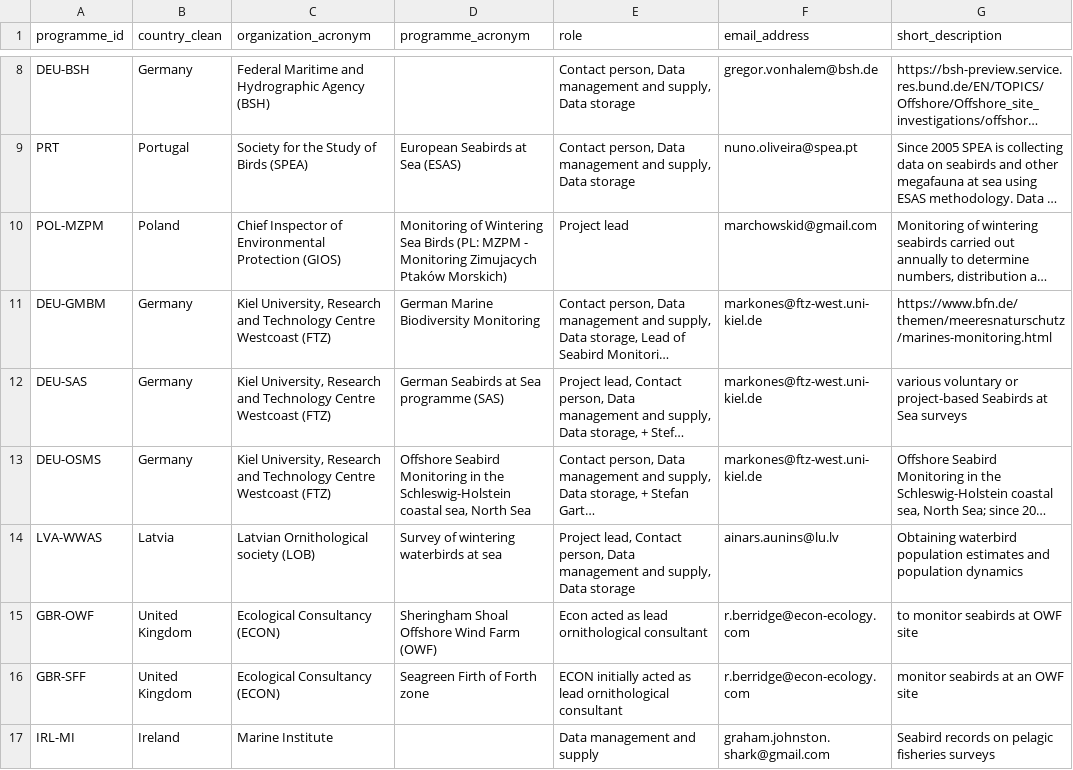
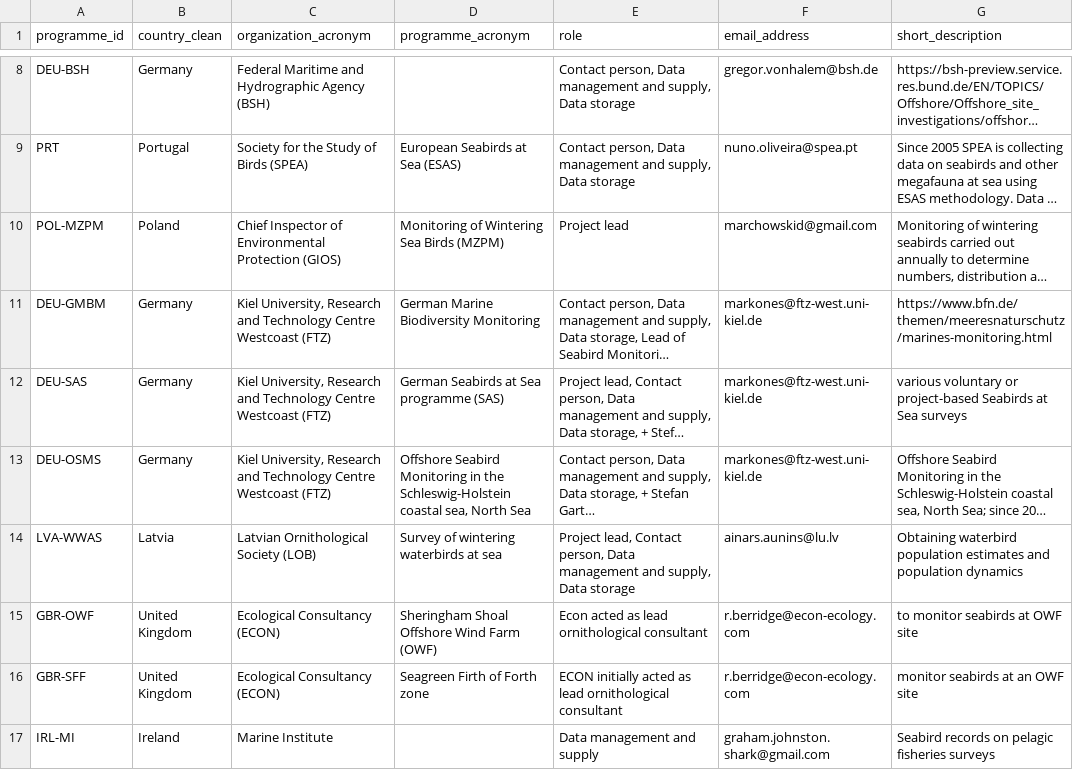
Before and after one commit to inbo/esas-revitalize, a CSV file: data/intermediate/input_data_cleaned.csv, drawn as a sheet; only a part is shown, gaps mark what is left out; long unchanged cells end in …; the diff covers the shown part only; the diff names each change by its address in the sheet, - before the commit and + after, or states it on an @@ line.

```diff
--- a/data/intermediate/input_data_cleaned.csv
+++ b/data/intermediate/input_data_cleaned.csv
-D10 (programme_acronym): …Sea Birds (PL: MZPM - Monitoring Zimujacych Ptaków Morskich)
+D10 (programme_acronym): …Sea Birds (MZPM)
-C14 (organization_acronym): Latvian Ornithological society (LOB)
+C14 (organization_acronym): Latvian Ornithological Society (LOB)
```
Also changed, not shown: 12 edited cells elsewhere in this file, data/input/input_data.csv, 6 other files.
